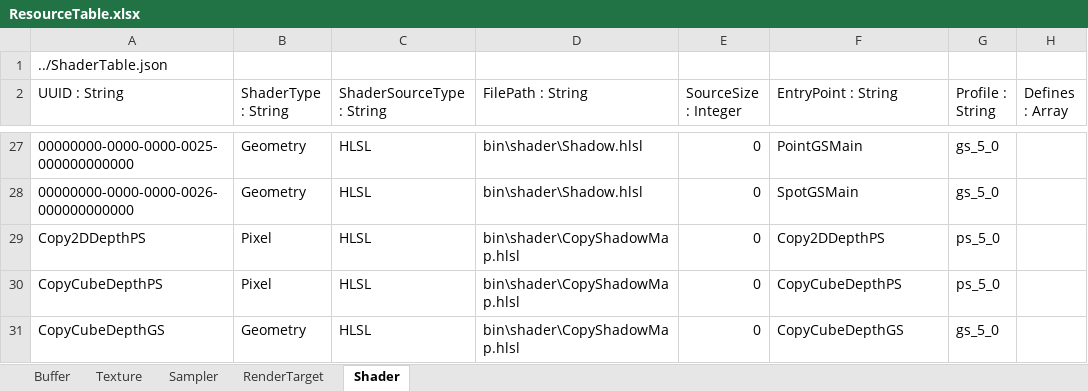
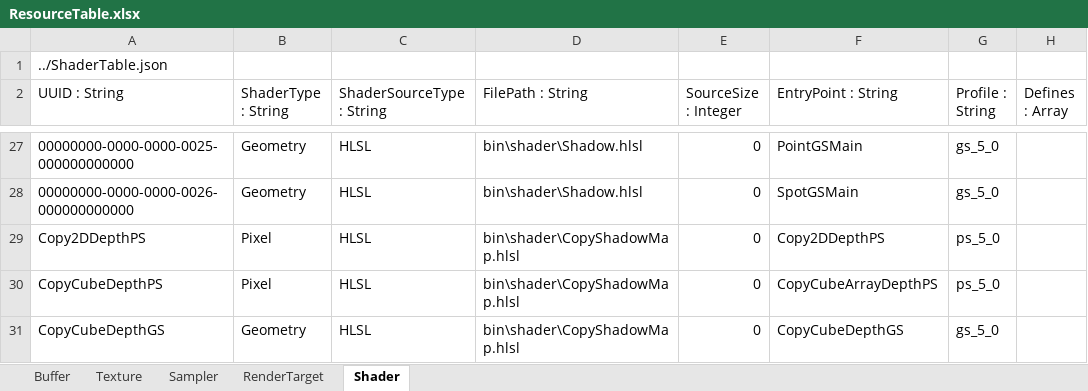
Before and after one commit to menew95/REngine, an Excel workbook: Library/bin/graphics/table/ResourceTable.xlsx, sheet Shader, drawn as a sheet; only a part is shown, gaps mark what is left out; values as stored, in another font and other column widths than the file's, no borders; table styles not drawn; the diff names each change by its address in the sheet, - before the commit and + after, or states it on an @@ line.

```diff
--- a/Library/bin/graphics/table/ResourceTable.xlsx (sheet Shader)
+++ b/Library/bin/graphics/table/ResourceTable.xlsx (sheet Shader)
-F30 (EntryPoint : String): CopyCubeDepthPS
+F30 (EntryPoint : String): CopyCubeArrayDepthPS
```
Also changed, not shown: Library/bin/graphics/table/PipelineStateTable.xlsx, 26 other files.
